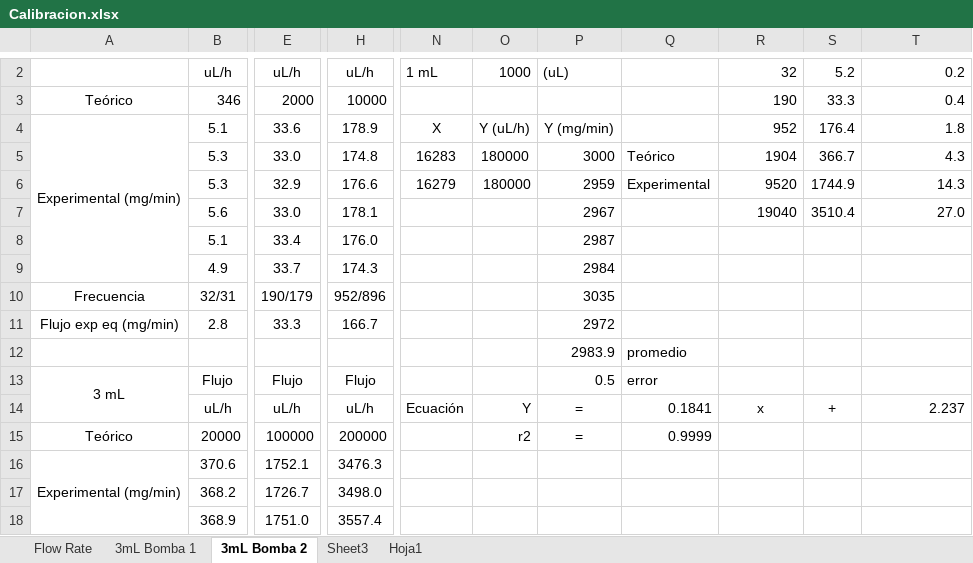
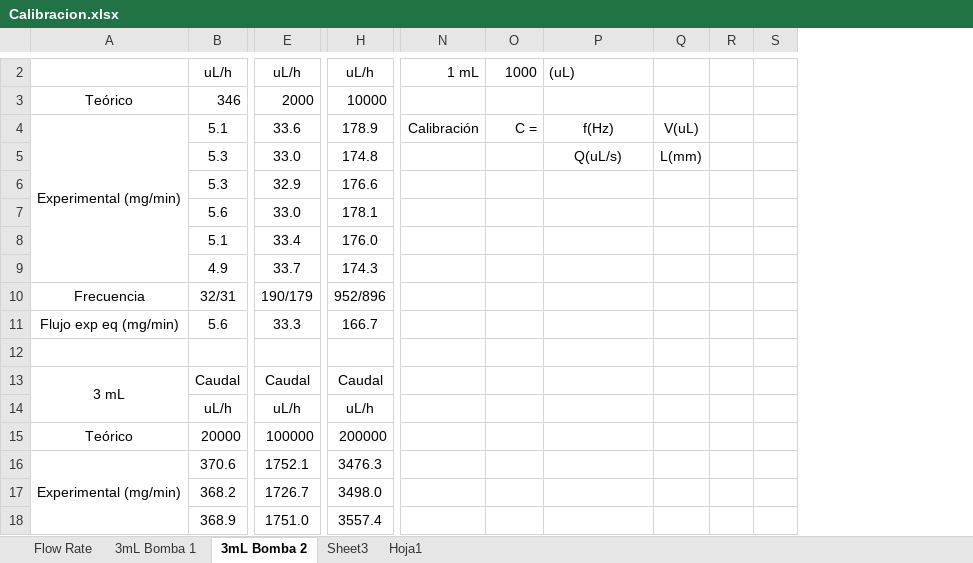
Before and after one commit to faberquisque/syringe-pump, an Excel workbook: Calibracion.xlsx, sheet 3mL Bomba 2, drawn as a sheet; only a part is shown, gaps mark what is left out; values as stored, in another font and other column widths than the file's, no borders; charts and pictures not drawn; removed rows and columns are numbered as before the commit, all else as after; rows hold the shown columns only; the diff covers the shown part only; the diff names each change by its address in the sheet, - before the commit and + after, or states it on an @@ line.

```diff
--- a/Calibracion.xlsx (sheet 3mL Bomba 2)
+++ b/Calibracion.xlsx (sheet 3mL Bomba 2)
-column N, rows 2-14: 1 mL |  | X | 16283 | 16279 |  |  |  |  |  |  |  | Ecuación
-column O, rows 2-15: 1000 |  | Y (uL/h) | 180000 | 180000 |  |  |  |  |  |  |  | Y | r2
-column P, rows 2-15: (uL) |  | Y (mg/min) | 3000 | 2959 | 2967 | 2987 | 2984 | 3035 | 2972 | 2983.9 | 0.5 | = | =
-column Q, rows 5-15: Teórico | Experimental |  |  |  |  |  | promedio | error | 0.1841 | 0.9999
+column Q, rows 4-5: V(uL) | L(mm)
+column R, empty
+column S, empty
-N2: 32
+N2: 1 mL
-O2: 5.2
+O2: 1000
-P2: 0.2
+P2: (uL)
-N3: 190
+N3: (empty)
-O3: 33.3
+O3: (empty)
-P3: 0.4
+P3: (empty)
-N4: 952
+N4: Calibración
-O4: 176.4
+O4: C =
-P4: 1.8
+P4: f(Hz)
-P4:P5 alignment: right
+P4:P5 alignment: center
-N5: 1904
+N5: (empty)
-O5: 366.7
+O5: (empty)
-P5: 4.3
+P5: Q(uL/s)
-N6: 9520
+N6: (empty)
-O6: 1744.9
+O6: (empty)
-P6: 14.3
+P6: (empty)
-N7: 19040
+N7: (empty)
-O7: 3510.4
+O7: (empty)
-P7: 27.0
+P7: (empty)
-B11: 2.8
+B11: 5.6
-row 12:  |  |  |  |  |  | 2983.9 | promedio
+row 12: (empty)
-B13: Flujo
+B13: Caudal
-E13: Flujo
+E13: Caudal
-H13: Flujo
+H13: Caudal
-N14: x
+N14: (empty)
-O14: +
+O14: (empty)
-P14: 2.237
+P14: (empty)
```
Also changed, not shown: 8 added rows, 8 removed rows and 55 edited cells elsewhere in this sheet, sheet 3mL Bomba 1, charts or pictures, 1 other file.
